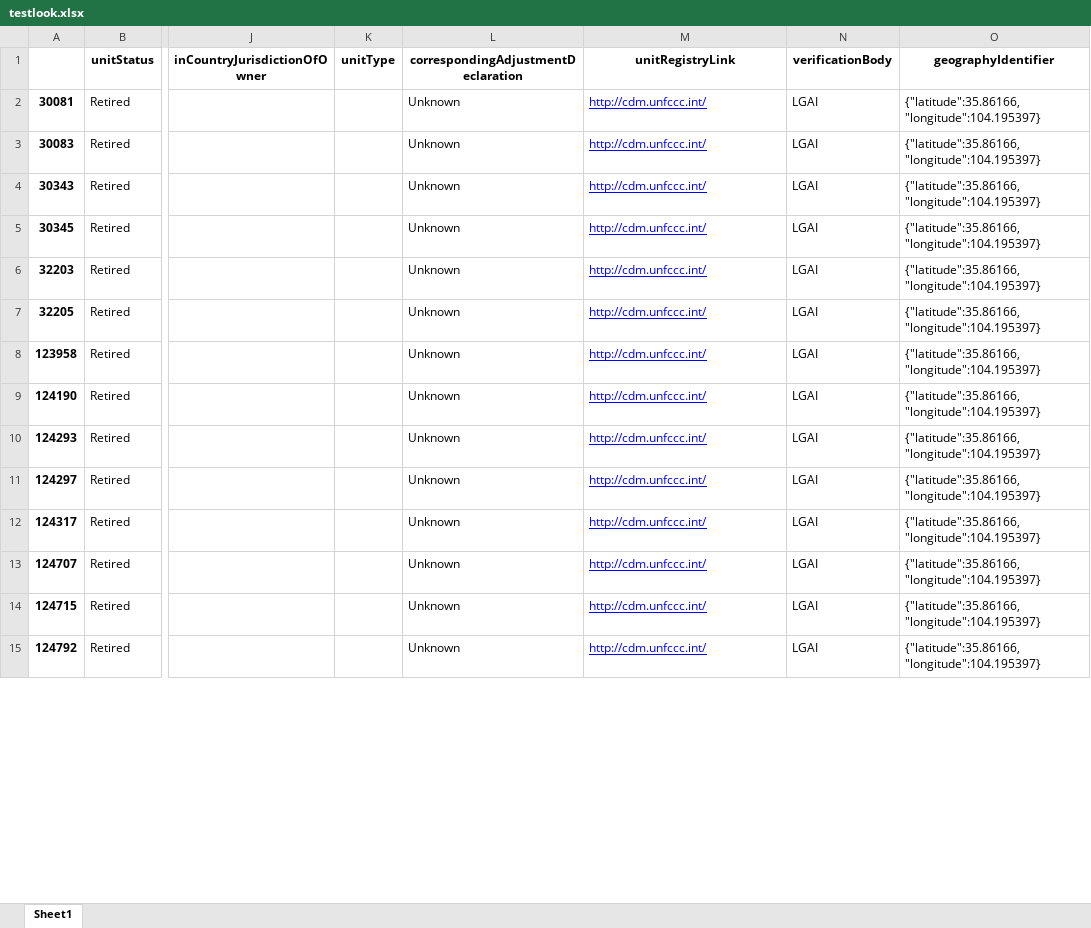
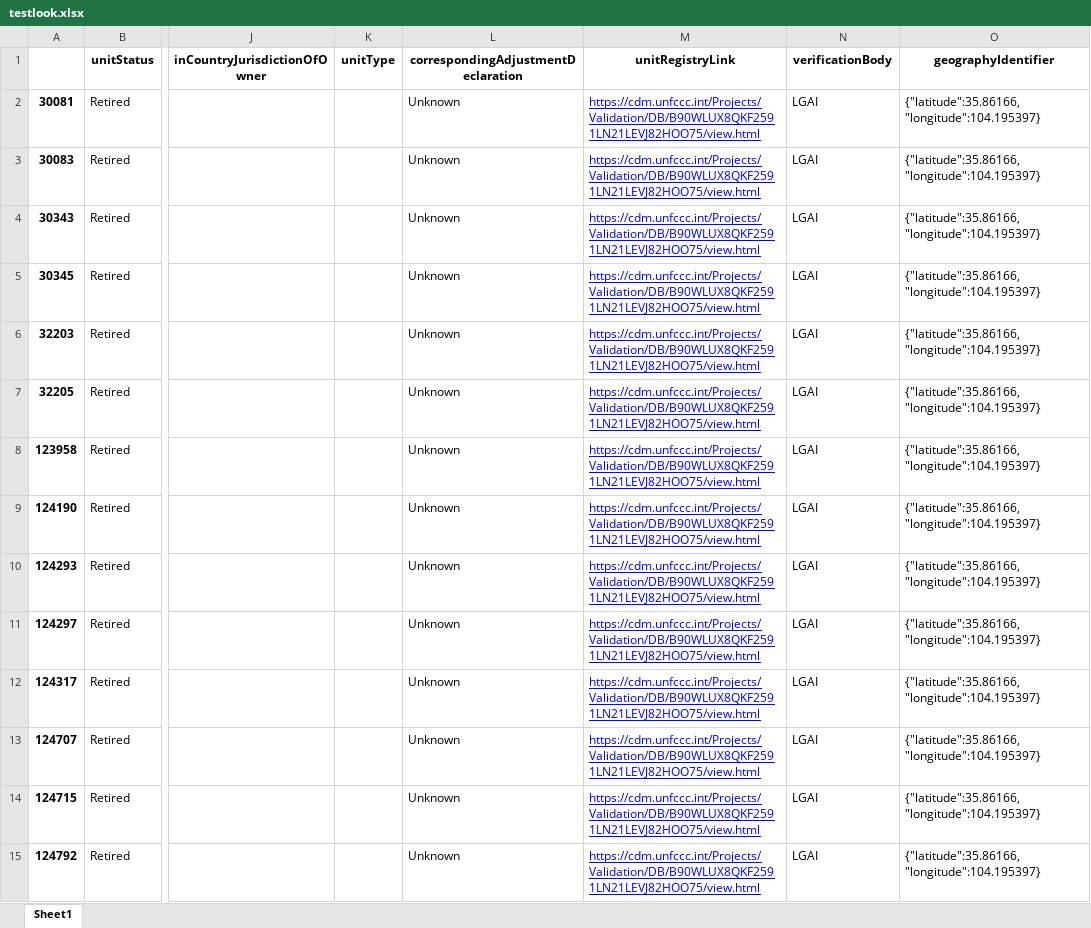
Before and after one commit to erickch123/cdm-unfccc-cadtrust, an Excel workbook: testlook.xlsx, sheet Sheet1, drawn as a sheet; only a part is shown, gaps mark what is left out; values as stored, in another font and other column widths than the file's, no borders; the diff covers the shown part only; the diff names each change by its address in the sheet, - before the commit and + after, or states it on an @@ line.

```diff
--- a/testlook.xlsx (sheet Sheet1)
+++ b/testlook.xlsx (sheet Sheet1)
-M2:M15 (unitRegistryLink): http://cdm.unfccc.int/
+M2:M15 (unitRegistryLink): https://cdm.unfccc.int/Projects/Validation/DB/B90WLUX8QKF2591LN21LEVJ82HOO75/view.html
```
Also changed, not shown: 52 edited cells elsewhere in this sheet, duplicduplic.xlsx, input/cdm-country-code.xlsx, 14 other files.
